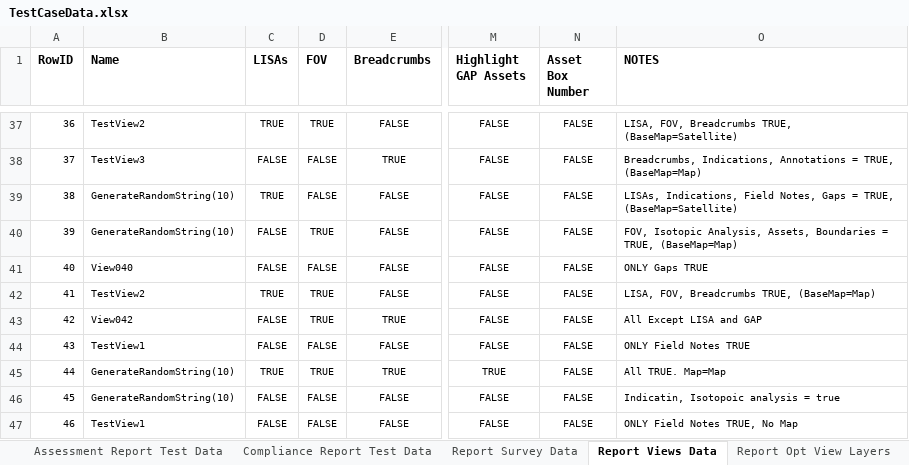
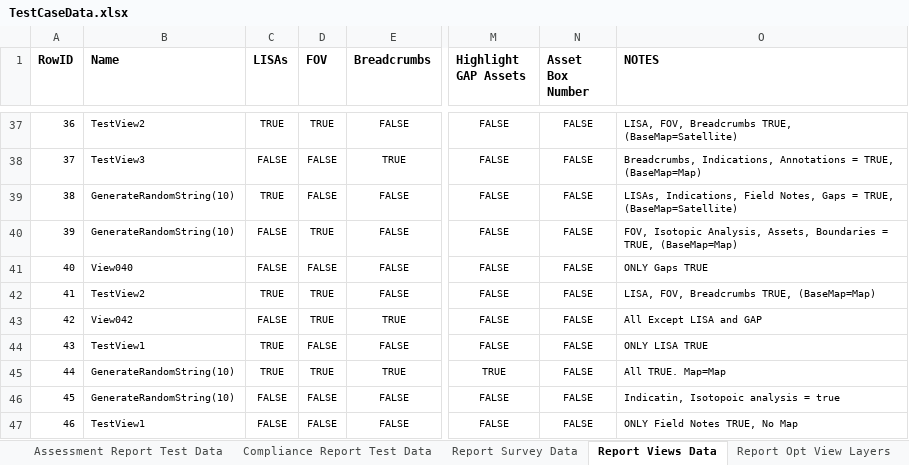
Before and after one commit to SXiang/JUnitWebTest, an Excel workbook: selenium-wd/data/TestCaseData.xlsx, sheet Report Views Data, drawn as a sheet; only a part is shown, gaps mark what is left out; values as stored, in another font and other column widths than the file's, no borders; the diff names each change by its address in the sheet, - before the commit and + after, or states it on an @@ line.

Commit message:
Modified ReportViewsData 43 for TC682 and TC679

```diff
--- a/selenium-wd/data/TestCaseData.xlsx (sheet Report Views Data)
+++ b/selenium-wd/data/TestCaseData.xlsx (sheet Report Views Data)
-C44 (LISAs): FALSE
+C44 (LISAs): TRUE
-O44 (NOTES): ONLY Field Notes TRUE
+O44 (NOTES): ONLY LISA TRUE
```
